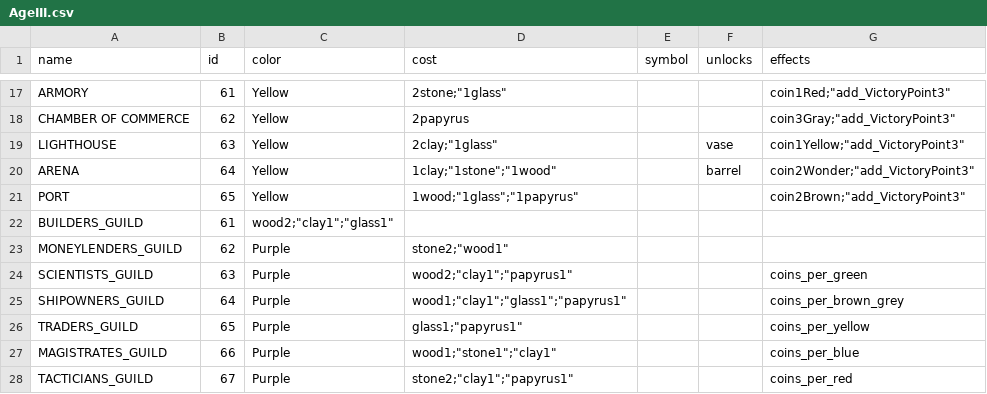
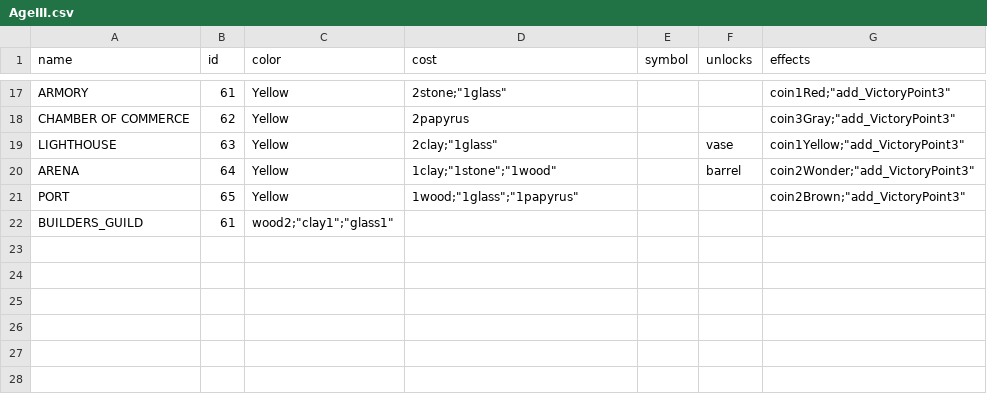
Before and after one commit to lydiagroza/ProjectMC, a CSV file: 7Wonders/GameBase/AgeIII.csv, drawn as a sheet; only a part is shown, gaps mark what is left out; the diff names each change by its address in the sheet, - before the commit and + after, or states it on an @@ line.

```diff
--- a/7Wonders/GameBase/AgeIII.csv
+++ b/7Wonders/GameBase/AgeIII.csv
-row 23: MONEYLENDERS_GUILD | 62 | Purple | stone2;"wood1"
-row 24: SCIENTISTS_GUILD | 63 | Purple | wood2;"clay1";"papyrus1" |  |  | coins_per_green
-row 25: SHIPOWNERS_GUILD | 64 | Purple | wood1;"clay1";"glass1";"papyrus1" |  |  | coins_per_brown_grey
-row 26: TRADERS_GUILD | 65 | Purple | glass1;"papyrus1" |  |  | coins_per_yellow
-row 27: MAGISTRATES_GUILD | 66 | Purple | wood1;"stone1";"clay1" |  |  | coins_per_blue
-row 28: TACTICIANS_GUILD | 67 | Purple | stone2;"clay1";"papyrus1" |  |  | coins_per_red
```
Also changed, not shown: 4 other files.
